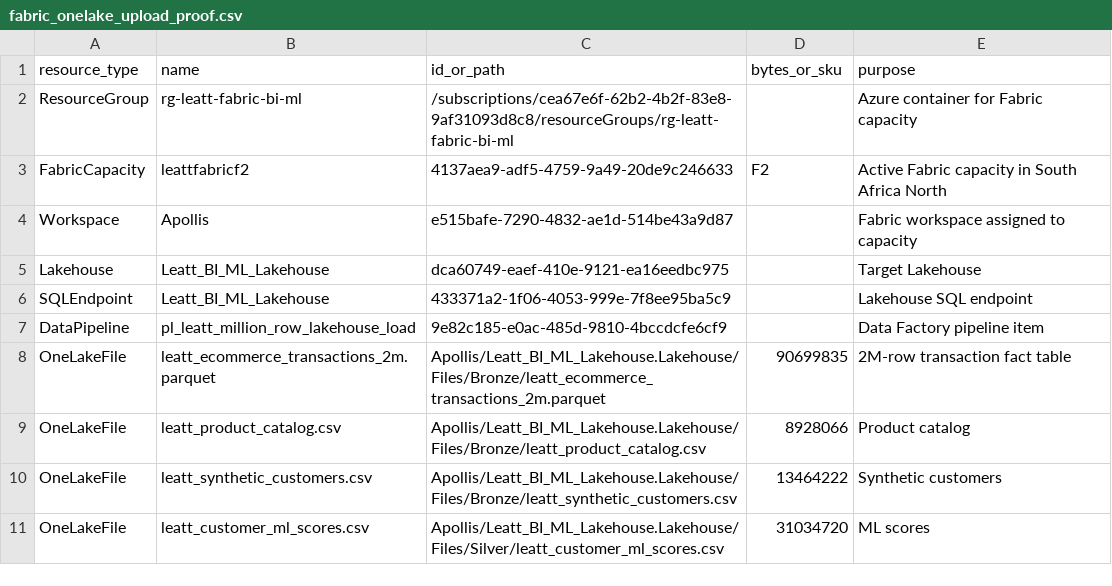
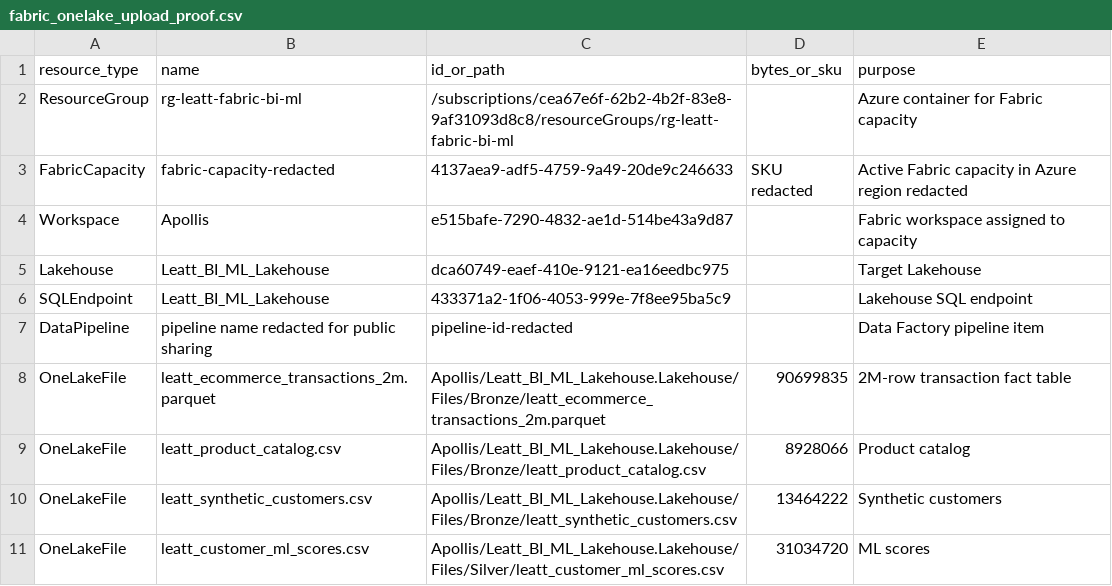
Before and after one commit to anthonyapollis/leatt-fabric-bi-ml-proof, a CSV file: artifacts/data_samples/fabric_onelake_upload_proof.csv, drawn as a sheet.

```diff
--- a/artifacts/data_samples/fabric_onelake_upload_proof.csv
+++ b/artifacts/data_samples/fabric_onelake_upload_proof.csv
@@ -2,3 +2,3 @@ resource_type,name,id_or_path,bytes_or_sku,purpose
 ResourceGroup,rg-leatt-fabric-bi-ml,/subscriptions/cea67e6f-62b2-4b2f-83e8-9af31093d8c8/resourceGroups/rg-leatt-fabric-bi-ml,,Azure container for Fabric capacity
-FabricCapacity,leattfabricf2,4137aea9-adf5-4759-9a49-20de9c246633,F2,Active Fabric capacity in South Africa North
+FabricCapacity,fabric-capacity-redacted,4137aea9-adf5-4759-9a49-20de9c246633,SKU redacted,Active Fabric capacity in Azure region redacted
 Workspace,Apollis,e515bafe-7290-4832-ae1d-514be43a9d87,,Fabric workspace assigned to capacity
@@ -6,3 +6,3 @@ Lakehouse,Leatt_BI_ML_Lakehouse,dca60749-eaef-410e-9121-ea16eedbc975,,Target Lak
 SQLEndpoint,Leatt_BI_ML_Lakehouse,433371a2-1f06-4053-999e-7f8ee95ba5c9,,Lakehouse SQL endpoint
-DataPipeline,pl_leatt_million_row_lakehouse_load,9e82c185-e0ac-485d-9810-4bccdcfe6cf9,,Data Factory pipeline item
+DataPipeline,pipeline name redacted for public sharing,pipeline-id-redacted,,Data Factory pipeline item
 OneLakeFile,leatt_ecommerce_transactions_2m.parquet,Apollis/Leatt_BI_ML_Lakehouse.Lakehouse/Files/Bronze/leatt_ecommerce_transactions_2m.parquet,90699835,2M-row transaction fact table
```
Also changed, not shown: artifacts/data_samples/leatt_kpi_rationale_catalog.csv, artifacts/data_samples/project_requirements_and_screenshot_log.csv, 16 other files.
